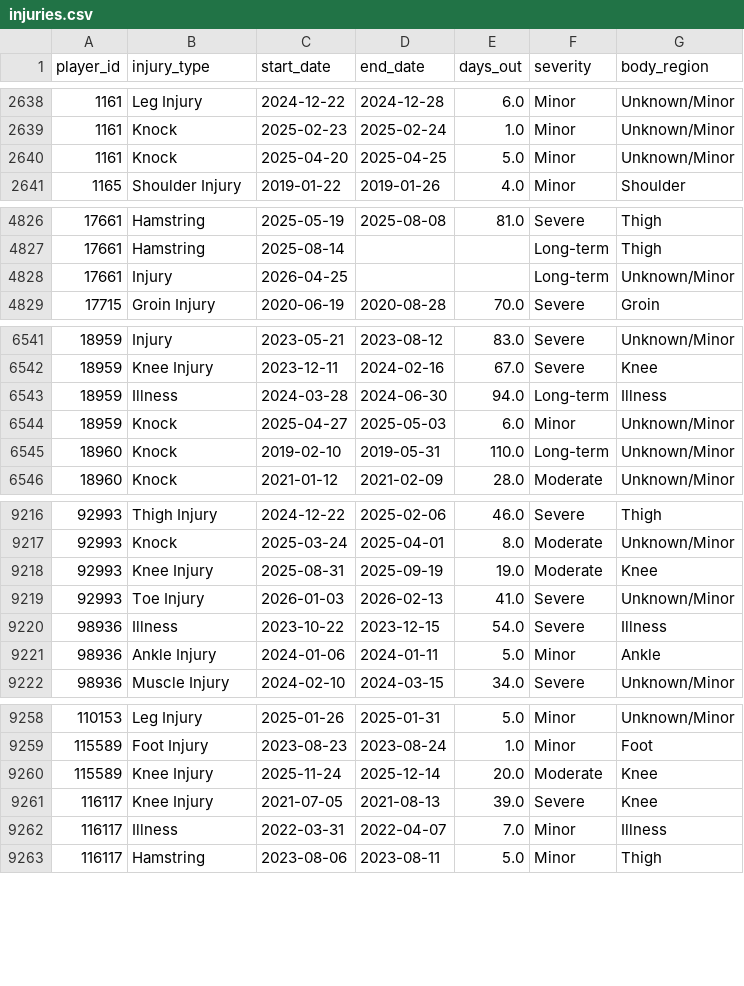
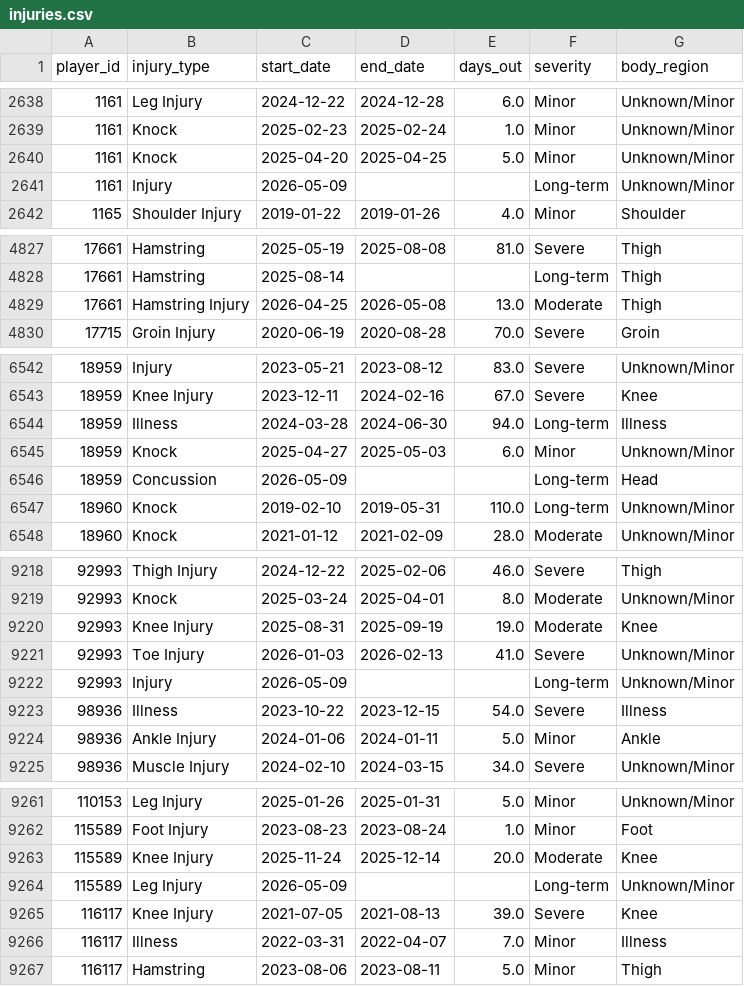
Before and after one commit to de1vos/sports-injury-indicator, a CSV file: data/injuries.csv, drawn as a sheet; only a part is shown, gaps mark what is left out; the diff covers the shown part only.

```diff
--- a/data/injuries.csv
+++ b/data/injuries.csv
@@ -2640,2 +2640,3 @@ player_id,injury_type,start_date,end_date,days_out,severity,body_region
 1161,Knock,2025-04-20,2025-04-25,5.0,Minor,Unknown/Minor
+1161,Injury,2026-05-09,,,Long-term,Unknown/Minor
 1165,Shoulder Injury,2019-01-22,2019-01-26,4.0,Minor,Shoulder
@@ -4827,3 +4828,3 @@ player_id,injury_type,start_date,end_date,days_out,severity,body_region
 17661,Hamstring,2025-08-14,,,Long-term,Thigh
-17661,Injury,2026-04-25,,,Long-term,Unknown/Minor
+17661,Hamstring Injury,2026-04-25,2026-05-08,13.0,Moderate,Thigh
 17715,Groin Injury,2020-06-19,2020-08-28,70.0,Severe,Groin
@@ -6544,2 +6545,3 @@ player_id,injury_type,start_date,end_date,days_out,severity,body_region
 18959,Knock,2025-04-27,2025-05-03,6.0,Minor,Unknown/Minor
+18959,Concussion,2026-05-09,,,Long-term,Head
 18960,Knock,2019-02-10,2019-05-31,110.0,Long-term,Unknown/Minor
@@ -9219,2 +9221,3 @@ player_id,injury_type,start_date,end_date,days_out,severity,body_region
 92993,Toe Injury,2026-01-03,2026-02-13,41.0,Severe,Unknown/Minor
+92993,Injury,2026-05-09,,,Long-term,Unknown/Minor
 98936,Illness,2023-10-22,2023-12-15,54.0,Severe,Illness
@@ -9260,2 +9263,3 @@ player_id,injury_type,start_date,end_date,days_out,severity,body_region
 115589,Knee Injury,2025-11-24,2025-12-14,20.0,Moderate,Knee
+115589,Leg Injury,2026-05-09,,,Long-term,Unknown/Minor
 116117,Knee Injury,2021-07-05,2021-08-13,39.0,Severe,Knee
```
Also changed, not shown: 1 added row and 120 edited cells elsewhere in this file, 3 other files.
